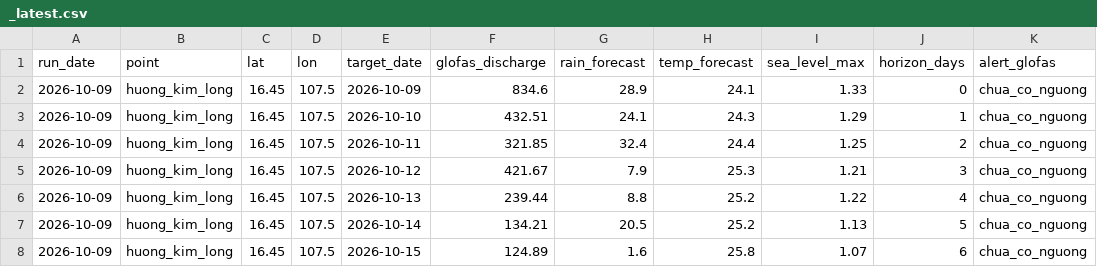
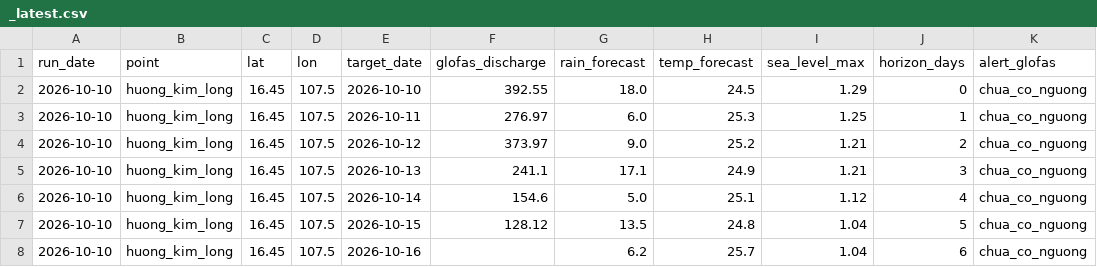
Before and after one commit to GiapDN-13/DSP391m-flood-forecast, a CSV file: reports/forecast_log/_latest.csv, drawn as a sheet.

```diff
--- a/reports/forecast_log/_latest.csv
+++ b/reports/forecast_log/_latest.csv
@@ -1,8 +1,8 @@
 run_date,point,lat,lon,target_date,glofas_discharge,rain_forecast,temp_forecast,sea_level_max,horizon_days,alert_glofas
-2026-10-09,huong_kim_long,16.45,107.5,2026-10-09,834.6,28.9,24.1,1.33,0,chua_co_nguong
-2026-10-09,huong_kim_long,16.45,107.5,2026-10-10,432.51,24.1,24.3,1.29,1,chua_co_nguong
-2026-10-09,huong_kim_long,16.45,107.5,2026-10-11,321.85,32.4,24.4,1.25,2,chua_co_nguong
-2026-10-09,huong_kim_long,16.45,107.5,2026-10-12,421.67,7.9,25.3,1.21,3,chua_co_nguong
-2026-10-09,huong_kim_long,16.45,107.5,2026-10-13,239.44,8.8,25.2,1.22,4,chua_co_nguong
-2026-10-09,huong_kim_long,16.45,107.5,2026-10-14,134.21,20.5,25.2,1.13,5,chua_co_nguong
-2026-10-09,huong_kim_long,16.45,107.5,2026-10-15,124.89,1.6,25.8,1.07,6,chua_co_nguong
+2026-10-10,huong_kim_long,16.45,107.5,2026-10-10,392.55,18.0,24.5,1.29,0,chua_co_nguong
+2026-10-10,huong_kim_long,16.45,107.5,2026-10-11,276.97,6.0,25.3,1.25,1,chua_co_nguong
+2026-10-10,huong_kim_long,16.45,107.5,2026-10-12,373.97,9.0,25.2,1.21,2,chua_co_nguong
+2026-10-10,huong_kim_long,16.45,107.5,2026-10-13,241.1,17.1,24.9,1.21,3,chua_co_nguong
+2026-10-10,huong_kim_long,16.45,107.5,2026-10-14,154.6,5.0,25.1,1.12,4,chua_co_nguong
+2026-10-10,huong_kim_long,16.45,107.5,2026-10-15,128.12,13.5,24.8,1.04,5,chua_co_nguong
+2026-10-10,huong_kim_long,16.45,107.5,2026-10-16,,6.2,25.7,1.04,6,chua_co_nguong
```
Also changed, not shown: 1 other file.
